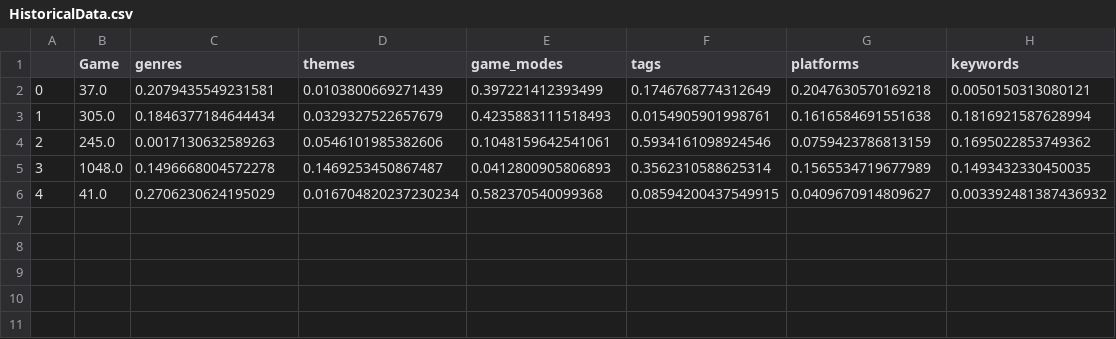
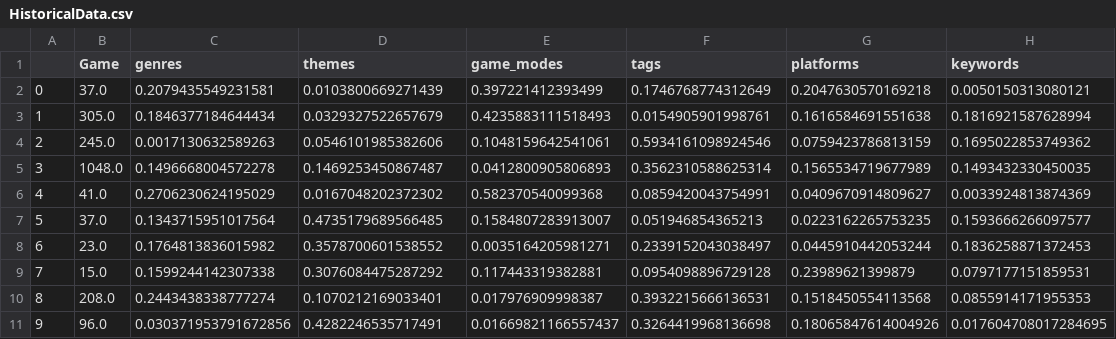
Before and after one commit to renarepenning/gamerecs_webapp, a CSV file: HistoricalData.csv, drawn as a sheet.

```diff
--- a/HistoricalData.csv
+++ b/HistoricalData.csv
@@ -5,2 +5,7 @@
 3,1048.0,0.1496668004572278,0.1469253450867487,0.0412800905806893,0.3562310588625314,0.1565534719677989,0.1493432330450035
-4,41.0,0.2706230624195029,0.016704820237230234,0.582370540099368,0.08594200437549915,0.0409670914809627,0.003392481387436932
+4,41.0,0.2706230624195029,0.0167048202372302,0.582370540099368,0.0859420043754991,0.0409670914809627,0.0033924813874369
+5,37.0,0.1343715951017564,0.4735179689566485,0.1584807283913007,0.051946854365213,0.0223162265753235,0.1593666266097577
+6,23.0,0.1764813836015982,0.3578700601538552,0.0035164205981271,0.2339152043038497,0.0445910442053244,0.1836258871372453
+7,15.0,0.1599244142307338,0.3076084475287292,0.117443319382881,0.0954098896729128,0.23989621399879,0.0797177151859531
+8,208.0,0.2443438338777274,0.1070212169033401,0.017976909998387,0.3932215666136531,0.1518450554113568,0.0855914171955353
+9,96.0,0.030371953791672856,0.4282246535717491,0.01669821166557437,0.3264419968136698,0.18065847614004926,0.017604708017284695
```
Also changed, not shown: 2 other files.
